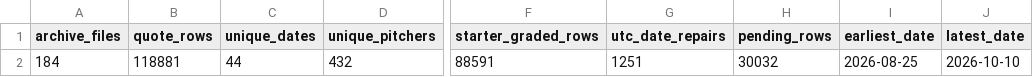
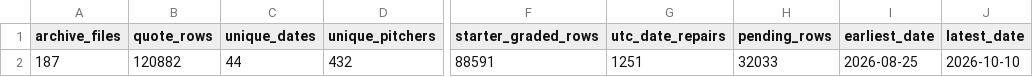
Before and after one commit to meverhart913/mlb-betting-lab, a CSV file: outputs/free_pitcher_k_archive_status.csv, drawn as a sheet; only a part is shown, gaps mark what is left out; the diff names each change by its address in the sheet, - before the commit and + after, or states it on an @@ line.

```diff
--- a/outputs/free_pitcher_k_archive_status.csv
+++ b/outputs/free_pitcher_k_archive_status.csv
-A2 (archive_files): 184
+A2 (archive_files): 187
-B2 (quote_rows): 118881
+B2 (quote_rows): 120882
-H2 (pending_rows): 30032
+H2 (pending_rows): 32033
```
Also changed, not shown: 1 other file.
